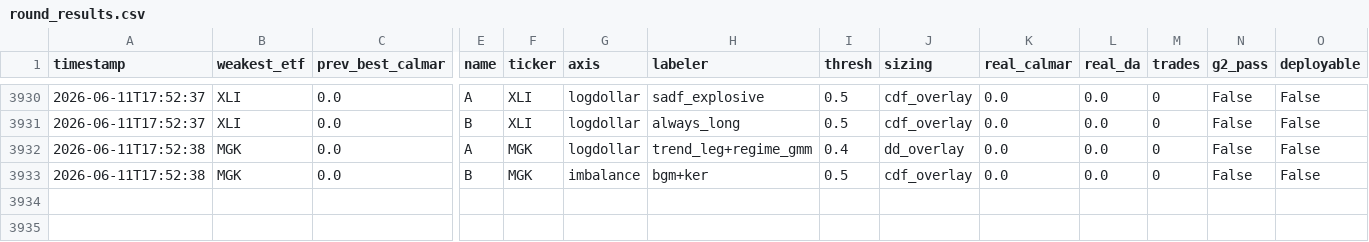
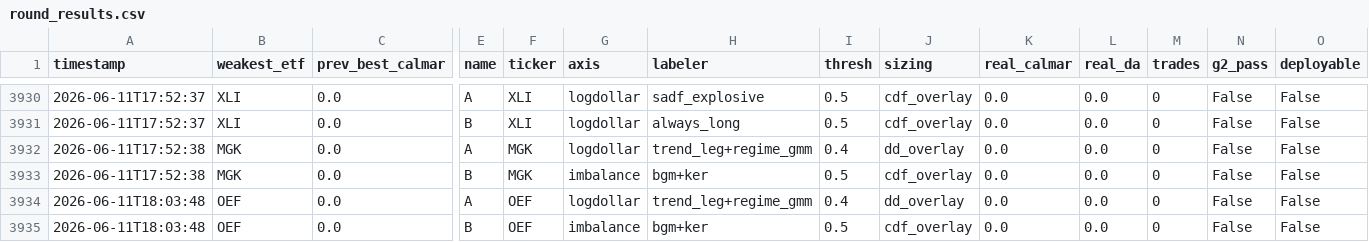
Before and after one commit to victor000000/quant-autoresearch, a CSV file: results/round_results.csv, drawn as a sheet; only a part is shown, gaps mark what is left out; rows hold the shown columns only; the diff names each change by its address in the sheet, - before the commit and + after, or states it on an @@ line.

```diff
--- a/results/round_results.csv
+++ b/results/round_results.csv
+row 3934: 2026-06-11T18:03:48 | OEF | 0.0 | A | OEF | logdollar | trend_leg+regime_gmm | 0.4 | dd_overlay | 0.0 | 0.0 | 0 | False | False
+row 3935: 2026-06-11T18:03:48 | OEF | 0.0 | B | OEF | imbalance | bgm+ker | 0.5 | cdf_overlay | 0.0 | 0.0 | 0 | False | False
```
Also changed, not shown: 2 other files.
